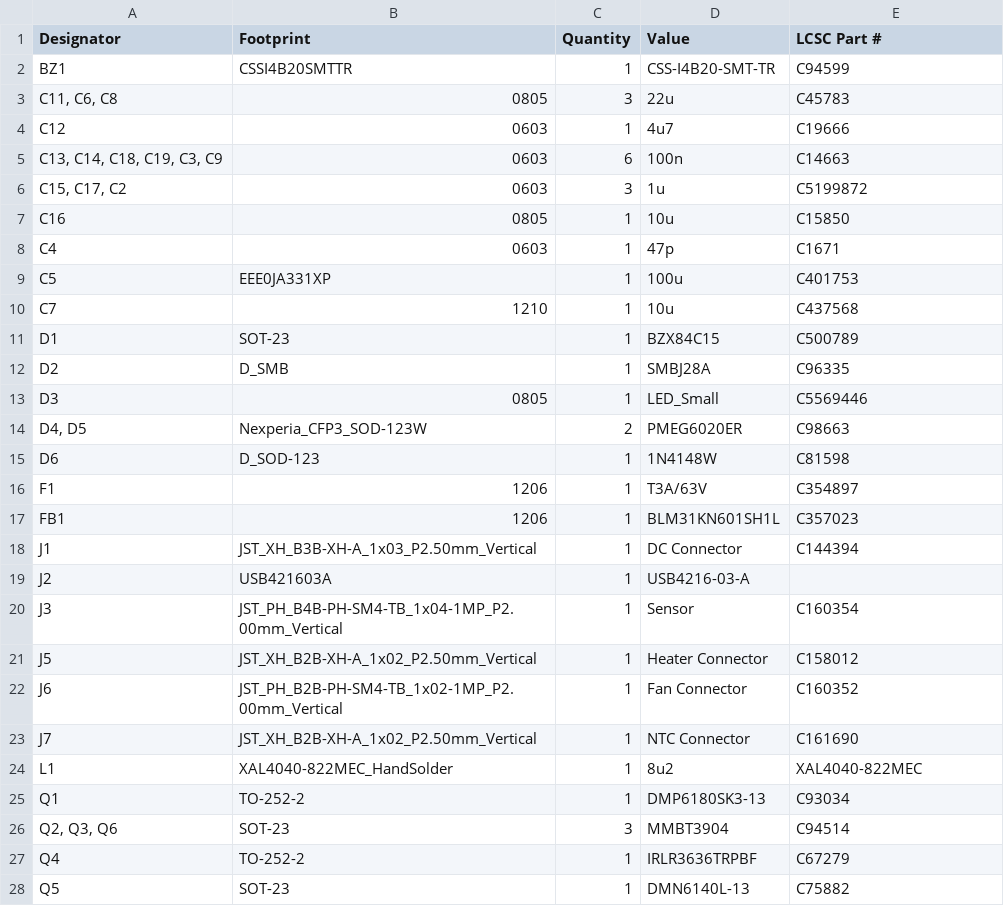
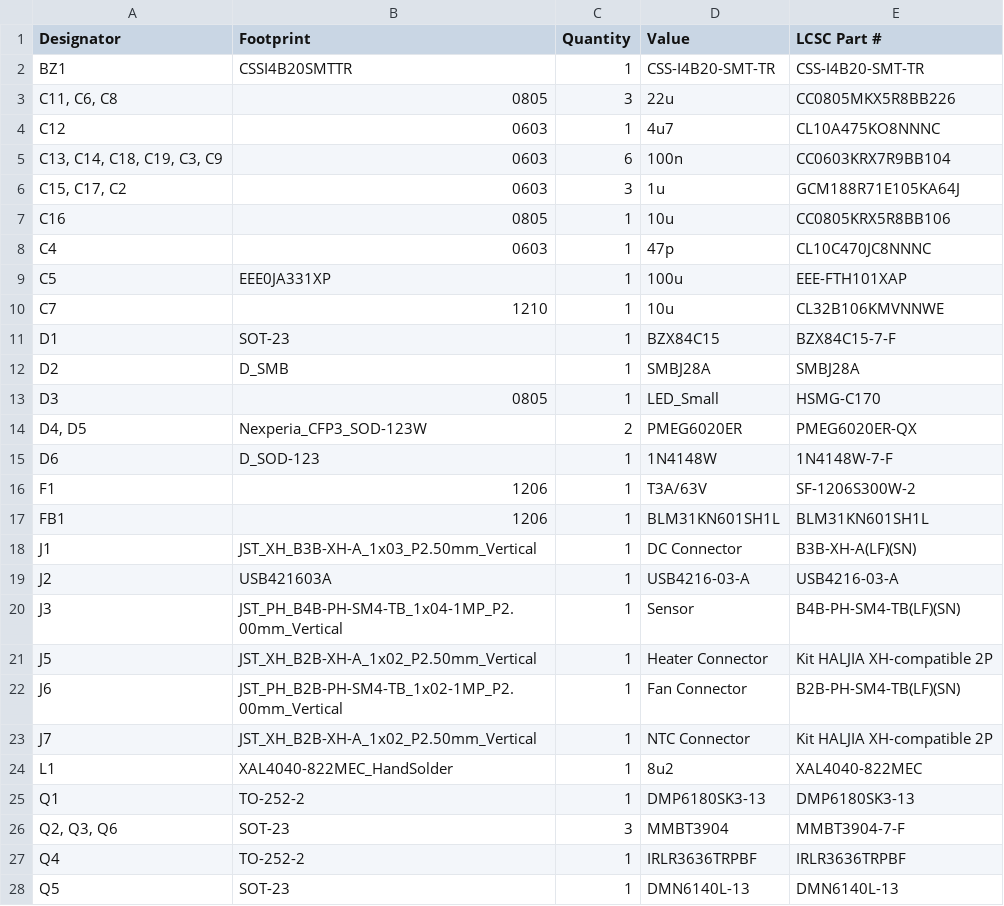
Before and after one commit to alessandrocardelli/filament-dryer-monitor, a CSV file: hardware/production/bom.csv, drawn as a sheet; only a part is shown; the diff covers the shown part only.

Commit message:
Updated production

```diff
--- a/hardware/production/bom.csv
+++ b/hardware/production/bom.csv
@@ -1,28 +1,28 @@
 Designator,Footprint,Quantity,Value,LCSC Part #
-BZ1,CSSI4B20SMTTR,1,CSS-I4B20-SMT-TR,C94599
-"C11, C6, C8",0805,3,22u,C45783
-C12,0603,1,4u7,C19666
-"C13, C14, C18, C19, C3, C9",0603,6,100n,C14663
-"C15, C17, C2",0603,3,1u,C5199872
-C16,0805,1,10u,C15850
-C4,0603,1,47p,C1671
-C5,EEE0JA331XP,1,100u,C401753
-C7,1210,1,10u,C437568
-D1,SOT-23,1,BZX84C15,C500789
-D2,D_SMB,1,SMBJ28A,C96335
-D3,0805,1,LED_Small,C5569446
-"D4, D5",Nexperia_CFP3_SOD-123W,2,PMEG6020ER,C98663
-D6,D_SOD-123,1,1N4148W,C81598
-F1,1206,1,T3A/63V,C354897
-FB1,1206,1,BLM31KN601SH1L,C357023
-J1,JST_XH_B3B-XH-A_1x03_P2.50mm_Vertical,1,DC Connector,C144394
-J2,USB421603A,1,USB4216-03-A,
-J3,JST_PH_B4B-PH-SM4-TB_1x04-1MP_P2.00mm_Vertical,1,Sensor,C160354
-J5,JST_XH_B2B-XH-A_1x02_P2.50mm_Vertical,1,Heater Connector,C158012
-J6,JST_PH_B2B-PH-SM4-TB_1x02-1MP_P2.00mm_Vertical,1,Fan Connector,C160352
-J7,JST_XH_B2B-XH-A_1x02_P2.50mm_Vertical,1,NTC Connector,C161690
+BZ1,CSSI4B20SMTTR,1,CSS-I4B20-SMT-TR,CSS-I4B20-SMT-TR
+"C11, C6, C8",0805,3,22u,CC0805MKX5R8BB226
+C12,0603,1,4u7,CL10A475KO8NNNC
+"C13, C14, C18, C19, C3, C9",0603,6,100n,CC0603KRX7R9BB104
+"C15, C17, C2",0603,3,1u,GCM188R71E105KA64J
+C16,0805,1,10u,CC0805KRX5R8BB106
+C4,0603,1,47p,CL10C470JC8NNNC
+C5,EEE0JA331XP,1,100u,EEE-FTH101XAP
+C7,1210,1,10u,CL32B106KMVNNWE
+D1,SOT-23,1,BZX84C15,BZX84C15-7-F
+D2,D_SMB,1,SMBJ28A,SMBJ28A
+D3,0805,1,LED_Small,HSMG-C170
+"D4, D5",Nexperia_CFP3_SOD-123W,2,PMEG6020ER,PMEG6020ER-QX
+D6,D_SOD-123,1,1N4148W,1N4148W-7-F
+F1,1206,1,T3A/63V,SF-1206S300W-2
+FB1,1206,1,BLM31KN601SH1L,BLM31KN601SH1L
+J1,JST_XH_B3B-XH-A_1x03_P2.50mm_Vertical,1,DC Connector,B3B-XH-A(LF)(SN)
+J2,USB421603A,1,USB4216-03-A,USB4216-03-A
+J3,JST_PH_B4B-PH-SM4-TB_1x04-1MP_P2.00mm_Vertical,1,Sensor,B4B-PH-SM4-TB(LF)(SN)
+J5,JST_XH_B2B-XH-A_1x02_P2.50mm_Vertical,1,Heater Connector,Kit HALJIA XH-compatible 2P
+J6,JST_PH_B2B-PH-SM4-TB_1x02-1MP_P2.00mm_Vertical,1,Fan Connector,B2B-PH-SM4-TB(LF)(SN)
+J7,JST_XH_B2B-XH-A_1x02_P2.50mm_Vertical,1,NTC Connector,Kit HALJIA XH-compatible 2P
 L1,XAL4040-822MEC_HandSolder,1,8u2,XAL4040-822MEC
-Q1,TO-252-2,1,DMP6180SK3-13,C93034
-"Q2, Q3, Q6",SOT-23,3,MMBT3904,C94514
-Q4,TO-252-2,1,IRLR3636TRPBF,C67279
-Q5,SOT-23,1,DMN6140L-13,C75882
+Q1,TO-252-2,1,DMP6180SK3-13,DMP6180SK3-13
+"Q2, Q3, Q6",SOT-23,3,MMBT3904,MMBT3904-7-F
+Q4,TO-252-2,1,IRLR3636TRPBF,IRLR3636TRPBF
+Q5,SOT-23,1,DMN6140L-13,DMN6140L-13
```
Also changed, not shown: 17 edited cells elsewhere in this file, 2 other files.
